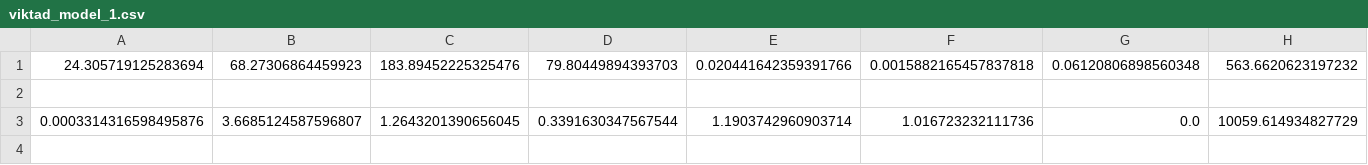
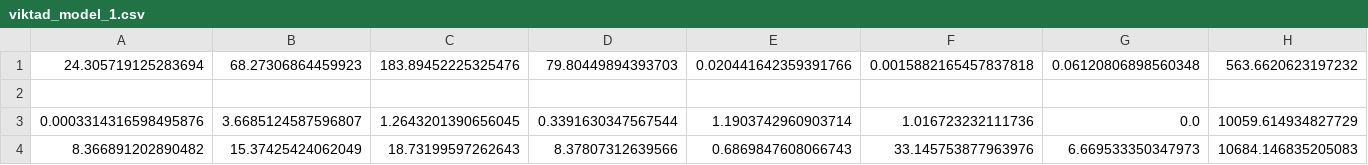
Before and after one commit to axillus/Kandidat2020, a CSV file: viktad_model_1.csv, drawn as a sheet; the diff names each change by its address in the sheet, - before the commit and + after, or states it on an @@ line.

Commit message:
Update viktad_model_1.csv

```diff
--- a/viktad_model_1.csv
+++ b/viktad_model_1.csv
+row 4: 8.366891202890482 | 15.37425424062049 | 18.73199597262643 | 8.37807312639566 | 0.6869847608066743 | 33.145753877963976 | 6.669533350347973 | 10684.146835205083
```
